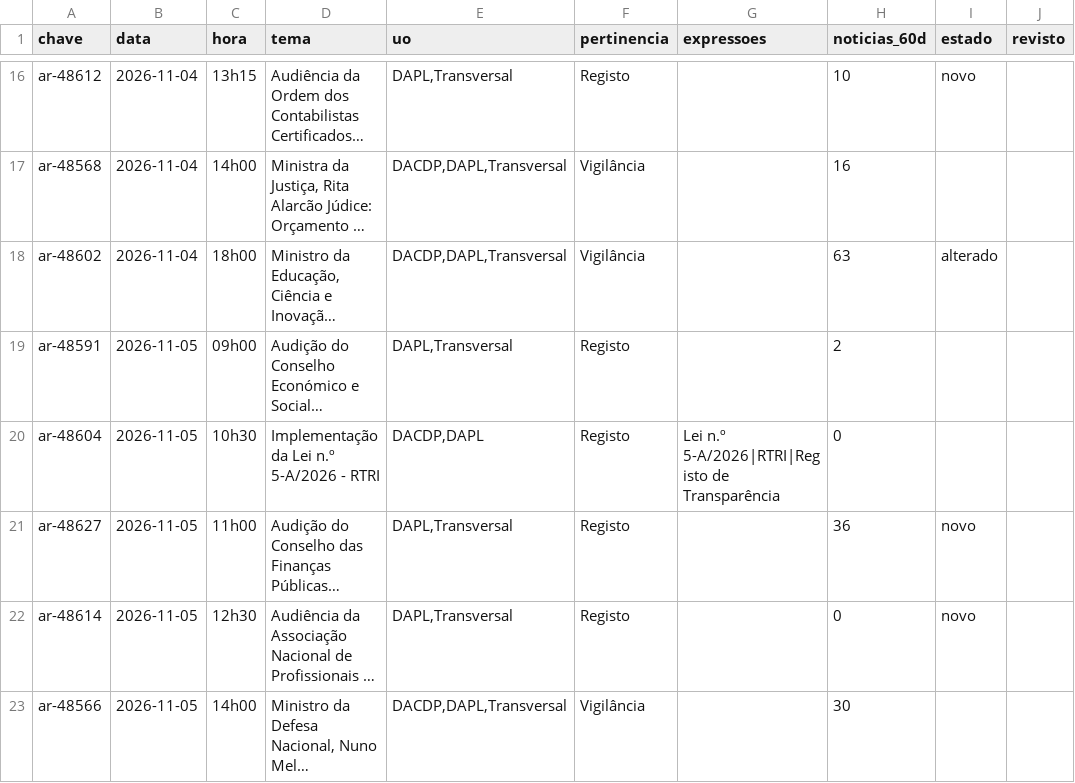
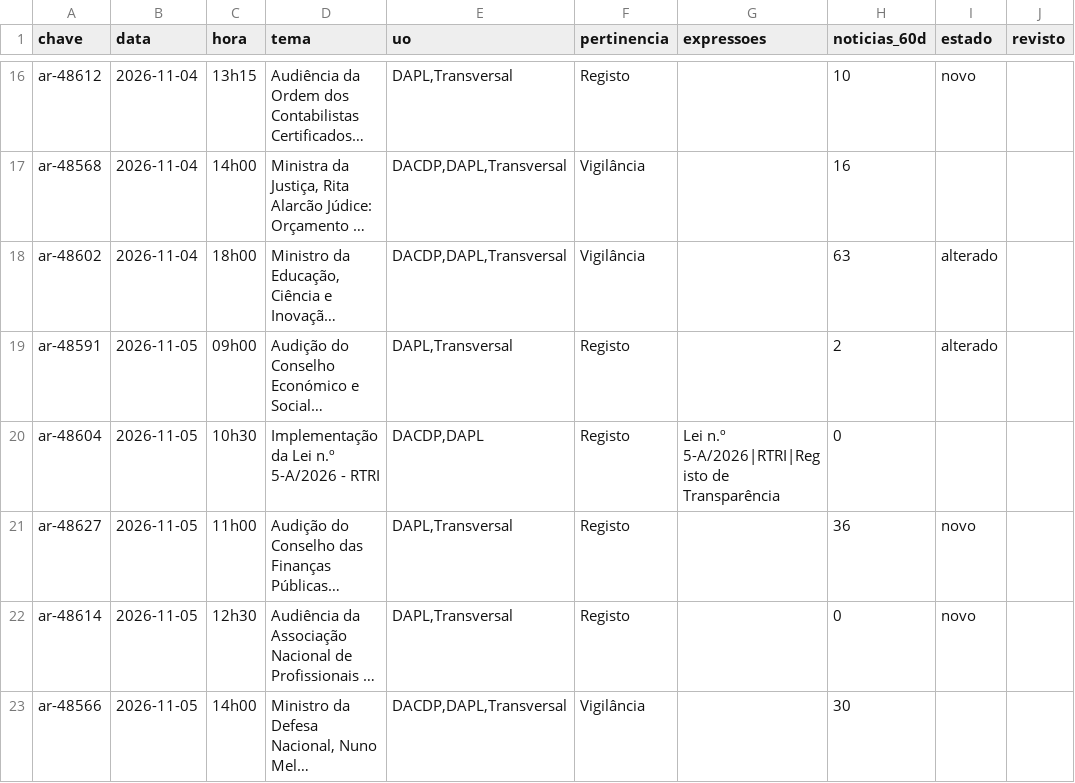
Before and after one commit to upe-sggov/ar-preview, a CSV file: dados/triagem_semana.csv, drawn as a sheet; only a part is shown, gaps mark what is left out; long unchanged cells end in …; the diff names each change by its address in the sheet, - before the commit and + after, or states it on an @@ line.

```diff
--- a/dados/triagem_semana.csv
+++ b/dados/triagem_semana.csv
-I19 (estado): (empty)
+I19 (estado): alterado
```
Also changed, not shown: 51 other files.
